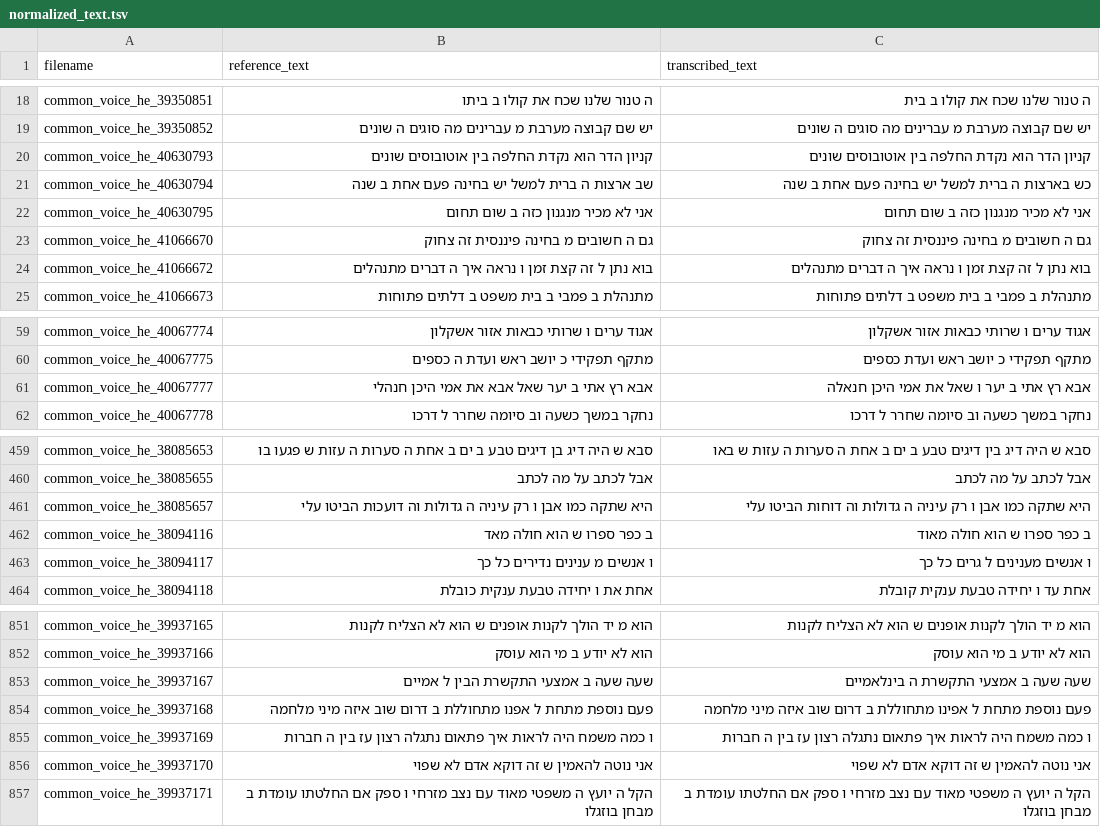
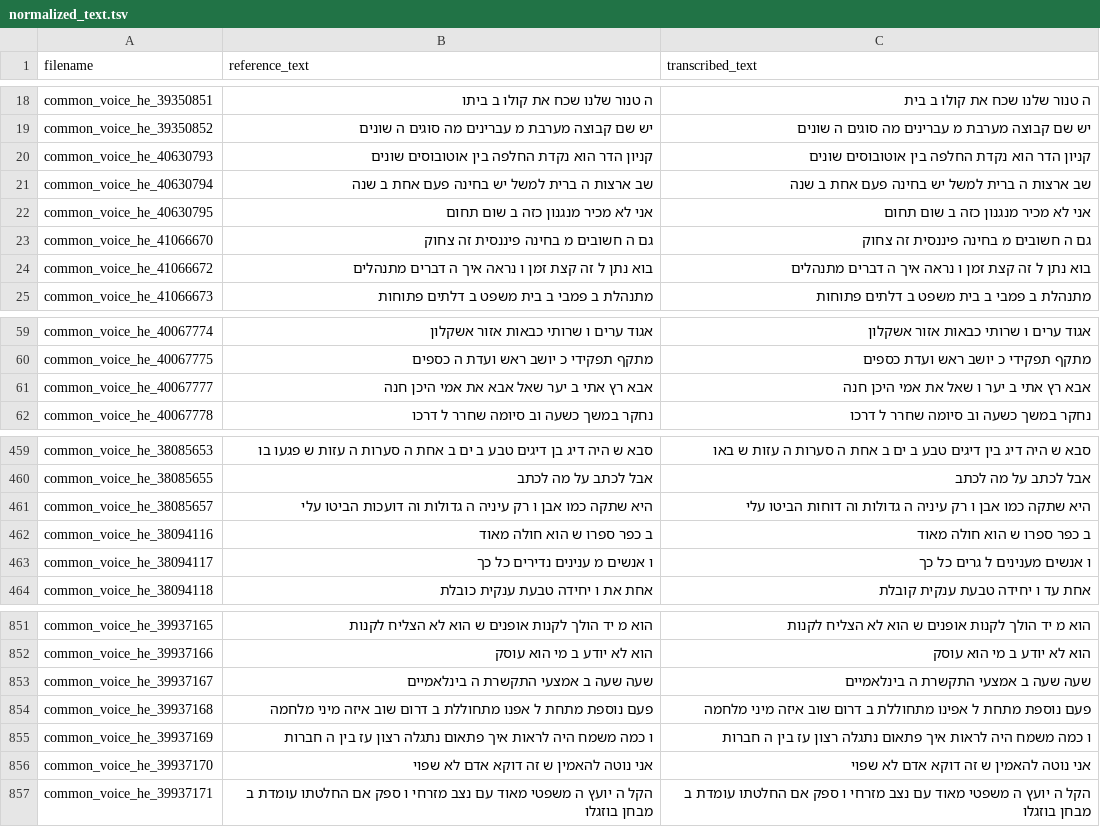
Before and after one commit to stavco9/speechingrec-final-project, a TSV file: src/normalized_text.tsv, drawn as a sheet; only a part is shown, gaps mark what is left out.

```diff
--- a/src/normalized_text.tsv
+++ b/src/normalized_text.tsv
@@ -20,3 +20,3 @@ common_voice_he_39350852	יש שם קבוצה מערבת מ עברינים מה
 common_voice_he_40630793	קניון הדר הוא נקדת החלפה בין אוטובוסים שונים	קניון הדר הוא נקדת החלפה בין אוטובוסים שונים
-common_voice_he_40630794	שב ארצות ה ברית למשל יש בחינה פעם אחת ב שנה	כש בארצות ה ברית למשל יש בחינה פעם אחת ב שנה
+common_voice_he_40630794	שב ארצות ה ברית למשל יש בחינה פעם אחת ב שנה	שב ארצות ה ברית למשל יש בחינה פעם אחת ב שנה
 common_voice_he_40630795	אני לא מכיר מנגנון כזה ב שום תחום	אני לא מכיר מנגנון כזה ב שום תחום
@@ -60,3 +60,3 @@ common_voice_he_40067774	אגוד ערים ו שרותי כבאות אזור א
 common_voice_he_40067775	מתקף תפקידי כ יושב ראש ועדת ה כספים	מתקף תפקידי כ יושב ראש ועדת כספים
-common_voice_he_40067777	אבא רץ אתי ב יער שאל אבא את אמי היכן חנהלי	אבא רץ אתי ב יער ו שאל את אמי היכן חנאלה
+common_voice_he_40067777	אבא רץ אתי ב יער שאל אבא את אמי היכן חנה	אבא רץ אתי ב יער ו שאל את אמי היכן חנה
 common_voice_he_40067778	נחקר במשך כשעה וב סיומה שחרר ל דרכו	נחקר במשך כשעה וב סיומה שחרר ל דרכו
@@ -461,3 +461,3 @@ common_voice_he_38085655	אבל לכתב על מה לכתב	אבל לכתב על
 common_voice_he_38085657	היא שתקה כמו אבן ו רק עיניה ה גדולות וה דועכות הביטו עלי	היא שתקה כמו אבן ו רק עיניה ה גדולות וה דוחות הביטו עלי
-common_voice_he_38094116	ב כפר ספרו ש הוא חולה מאד	ב כפר ספרו ש הוא חולה מאוד
+common_voice_he_38094116	ב כפר ספרו ש הוא חולה מאוד	ב כפר ספרו ש הוא חולה מאוד
 common_voice_he_38094117	ו אנשים מ ענינים נדירים כל כך	ו אנשים מענינים ל גרים כל כך
@@ -852,3 +852,3 @@ common_voice_he_39937165	הוא מ יד הולך לקנות אופנים ש הו
 common_voice_he_39937166	הוא לא יודע ב מי הוא עוסק	הוא לא יודע ב מי הוא עוסק
-common_voice_he_39937167	שעה שעה ב אמצעי התקשרת הבין ל אמיים	שעה שעה ב אמצעי התקשרת ה בינלאמיים
+common_voice_he_39937167	שעה שעה ב אמצעי התקשרת ה בינלאמיים	שעה שעה ב אמצעי התקשרת ה בינלאמיים
 common_voice_he_39937168	פעם נוספת מתחת ל אפנו מתחוללת ב דרום שוב איזה מיני מלחמה	פעם נוספת מתחת ל אפינו מתחוללת ב דרום שוב איזה מיני מלחמה
```
Also changed, not shown: src/statistics_normalized.csv, 2 other files.
